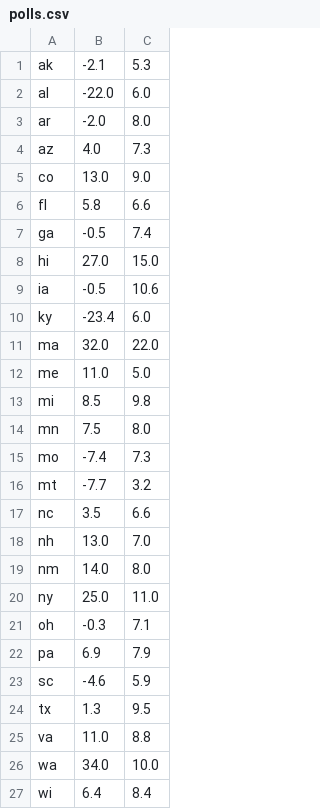
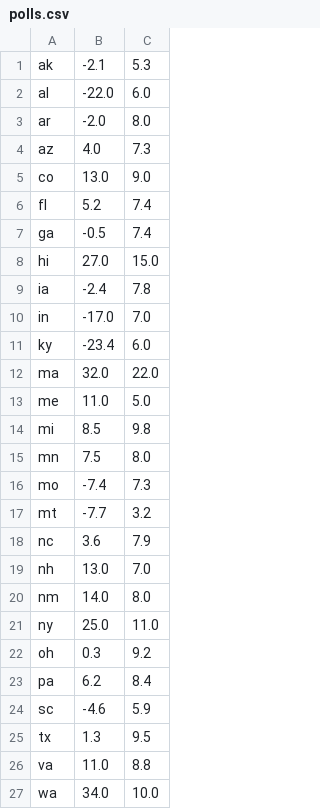
Before and after one commit to bcrowell/election, a CSV file: polls.csv, drawn as a sheet; only a part is shown; the shorter side is filled out with more unchanged rows.

Commit message:
new FL poll

```diff
--- a/polls.csv
+++ b/polls.csv
@@ -5,6 +5,7 @@ az,  4.0,  7.3
 co, 13.0,  9.0
-fl,  5.8,  6.6
+fl,  5.2,  7.4
 ga, -0.5,  7.4
 hi, 27.0, 15.0
-ia, -0.5, 10.6
+ia, -2.4,  7.8
+in,-17.0,  7.0
 ky,-23.4,  6.0
@@ -16,3 +17,3 @@ mo, -7.4,  7.3
 mt, -7.7,  3.2
-nc,  3.5,  6.6
+nc,  3.6,  7.9
 nh, 13.0,  7.0
@@ -20,4 +21,4 @@ nm, 14.0,  8.0
 ny, 25.0, 11.0
-oh, -0.3,  7.1
-pa,  6.9,  7.9
+oh,  0.3,  9.2
+pa,  6.2,  8.4
 sc, -4.6,  5.9
```
Also changed, not shown: 1 other file.
